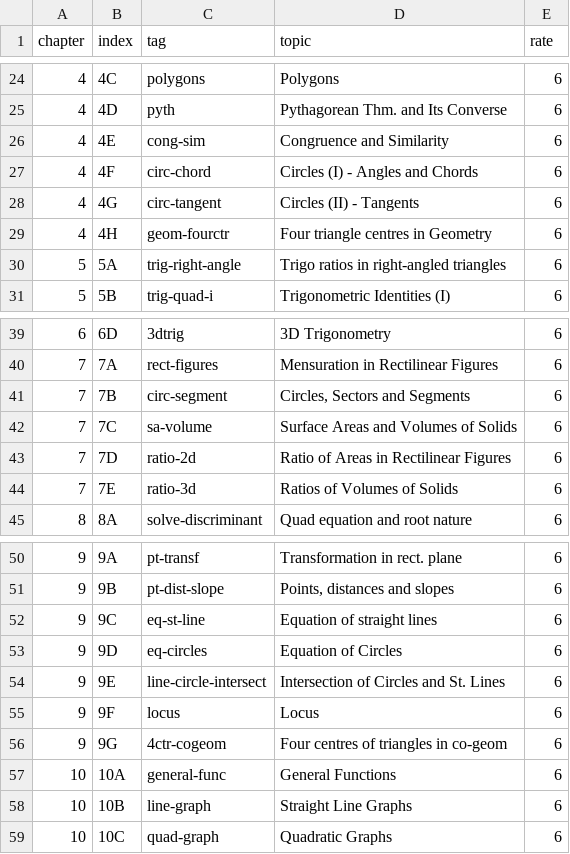
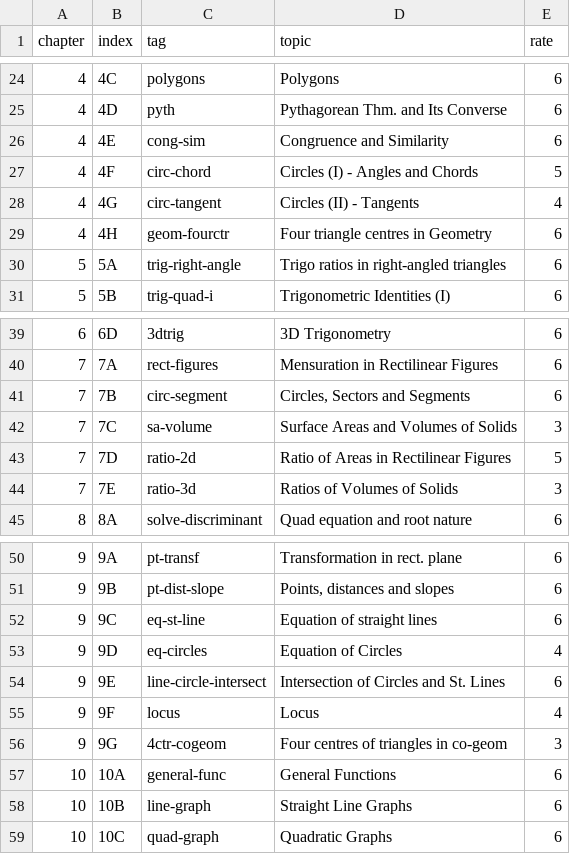
Before and after one commit to TheSkillfulNoob/math-tutor, a CSV file: topic-mastery.csv, drawn as a sheet; only a part is shown, gaps mark what is left out.

Commit message:
Update topic-mastery.csv

```diff
--- a/topic-mastery.csv
+++ b/topic-mastery.csv
@@ -26,4 +26,4 @@ chapter,index,tag,topic,rate
 4,4E,cong-sim,Congruence and Similarity,6
-4,4F,circ-chord,Circles (I) - Angles and Chords,6
-4,4G,circ-tangent,Circles (II) - Tangents,6
+4,4F,circ-chord,Circles (I) - Angles and Chords,5
+4,4G,circ-tangent,Circles (II) - Tangents,4
 4,4H,geom-fourctr,Four triangle centres in Geometry,6
@@ -41,5 +41,5 @@ chapter,index,tag,topic,rate
 7,7B,circ-segment,"Circles, Sectors and Segments",6
-7,7C,sa-volume,Surface Areas and Volumes of Solids,6
-7,7D,ratio-2d,Ratio of Areas in Rectilinear Figures,6
-7,7E,ratio-3d,Ratios of Volumes of Solids,6
+7,7C,sa-volume,Surface Areas and Volumes of Solids,3
+7,7D,ratio-2d,Ratio of Areas in Rectilinear Figures,5
+7,7E,ratio-3d,Ratios of Volumes of Solids,3
 8,8A,solve-discriminant,Quad equation and root nature,6
@@ -52,6 +52,6 @@ chapter,index,tag,topic,rate
 9,9C,eq-st-line,Equation of straight lines,6
-9,9D,eq-circles,Equation of Circles,6
+9,9D,eq-circles,Equation of Circles,4
 9,9E,line-circle-intersect,Intersection of Circles and St. Lines,6
-9,9F,locus,Locus,6
-9,9G,4ctr-cogeom,Four centres of triangles in co-geom,6
+9,9F,locus,Locus,4
+9,9G,4ctr-cogeom,Four centres of triangles in co-geom,3
 10,10A,general-func,General Functions,6
```
